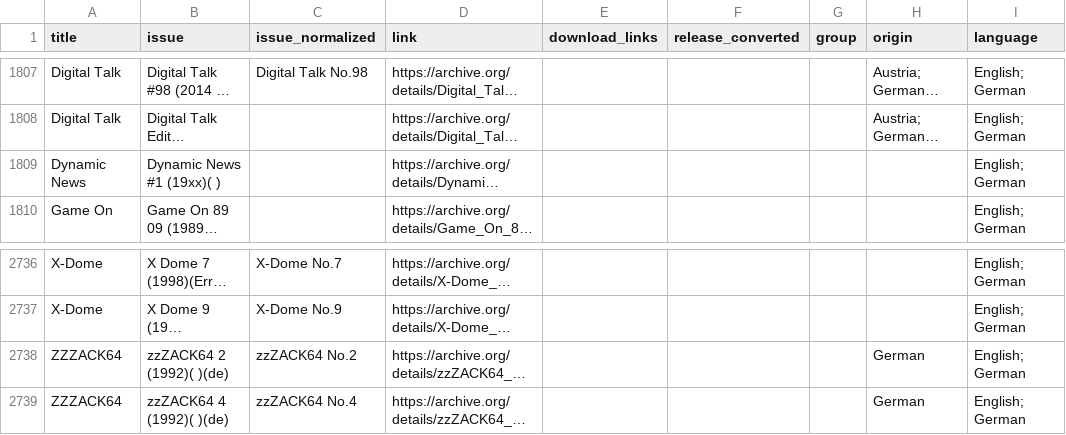
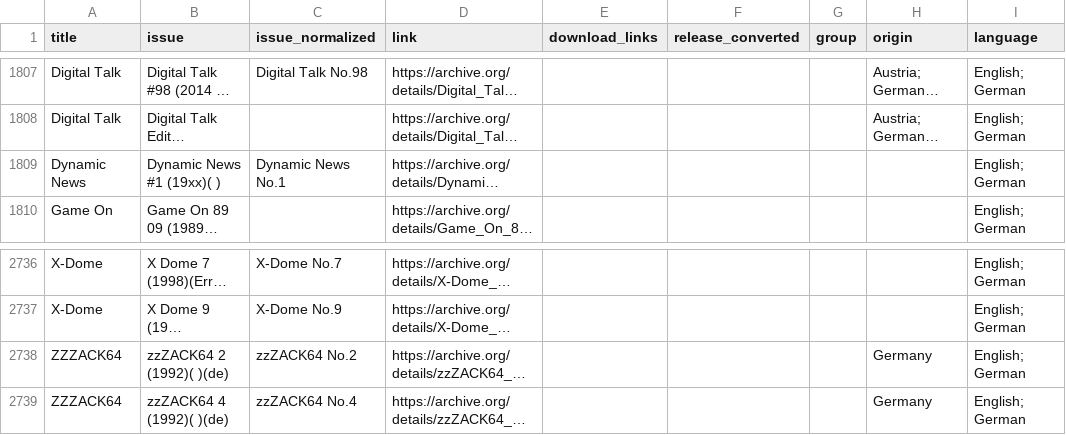
Before and after one commit to tomashshtohryn/german_language_diskmags, a CSV file: c64_diskmag_converter/data/c64_diskmag_issues.csv, drawn as a sheet; only a part is shown, gaps mark what is left out; long unchanged cells end in …; the diff names each change by its address in the sheet, - before the commit and + after, or states it on an @@ line.

```diff
--- a/c64_diskmag_converter/data/c64_diskmag_issues.csv
+++ b/c64_diskmag_converter/data/c64_diskmag_issues.csv
-C1809 (issue_normalized): (empty)
+C1809 (issue_normalized): Dynamic News No.1
-H2738:H2739 (origin): German
+H2738:H2739 (origin): Germany
```
Also changed, not shown: 1 other file.
